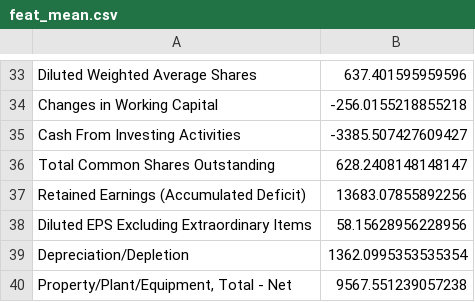
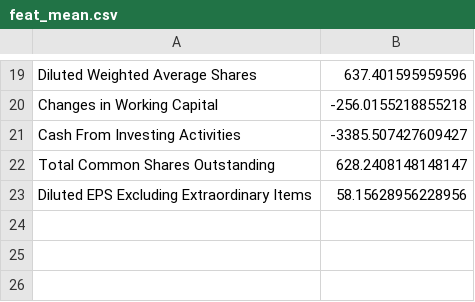
Before and after one commit to hoyeon912/tickai, a CSV file: data/feat_mean.csv, drawn as a sheet; only a part is shown, gaps mark what is left out; removed rows and columns are numbered as before the commit, all else as after; the diff covers the shown part only; the diff names each change by its address in the sheet, - before the commit and + after, or states it on an @@ line.

```diff
--- a/data/feat_mean.csv
+++ b/data/feat_mean.csv
-row 37: Retained Earnings (Accumulated Deficit) | 13683.07855892256
-row 39: Depreciation/Depletion | 1362.0995353535354
-row 40: Property/Plant/Equipment, Total - Net | 9567.551239057238
```
Also changed, not shown: 2 added rows and 16 removed rows elsewhere in this file, data/feat_max.csv, data/feat_min.csv, 11 other files.
